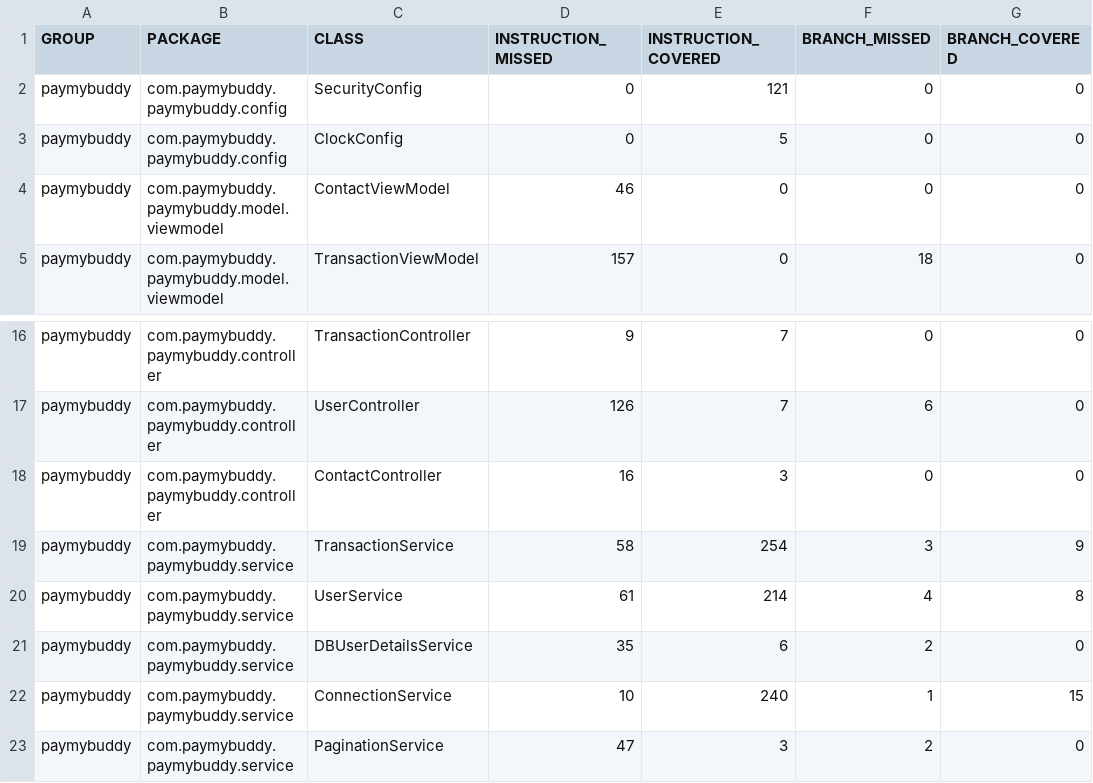
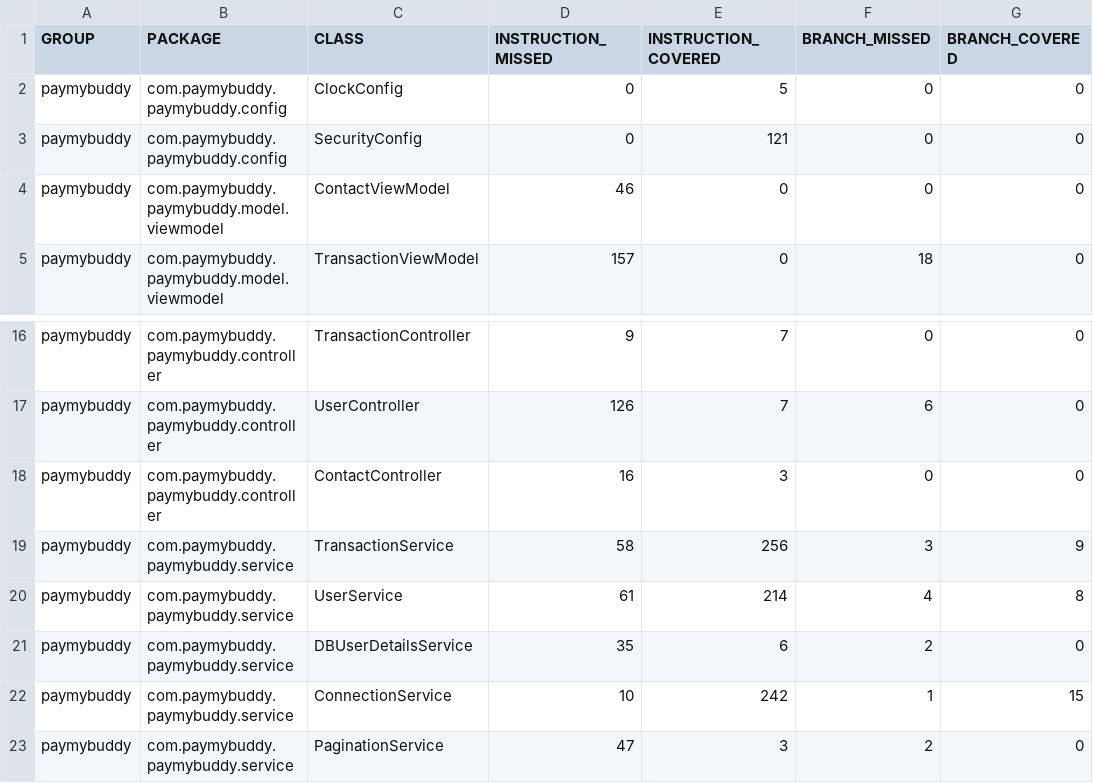
Before and after one commit to jeromebrasseur/Bootcamp25, a CSV file: mini-projet-docker/target/site/jacoco/jacoco.csv, drawn as a sheet; only a part is shown, gaps mark what is left out; the diff names each change by its address in the sheet, - before the commit and + after, or states it on an @@ line.

Commit message:
mini-projet-docker : édition du Dockerfile

```diff
--- a/mini-projet-docker/target/site/jacoco/jacoco.csv
+++ b/mini-projet-docker/target/site/jacoco/jacoco.csv
@@ row 3 moved to row 2: paymybuddy @@
-E19 (INSTRUCTION_COVERED): 254
+E19 (INSTRUCTION_COVERED): 256
-E22 (INSTRUCTION_COVERED): 240
+E22 (INSTRUCTION_COVERED): 242
```
Also changed, not shown: 26 other files.
